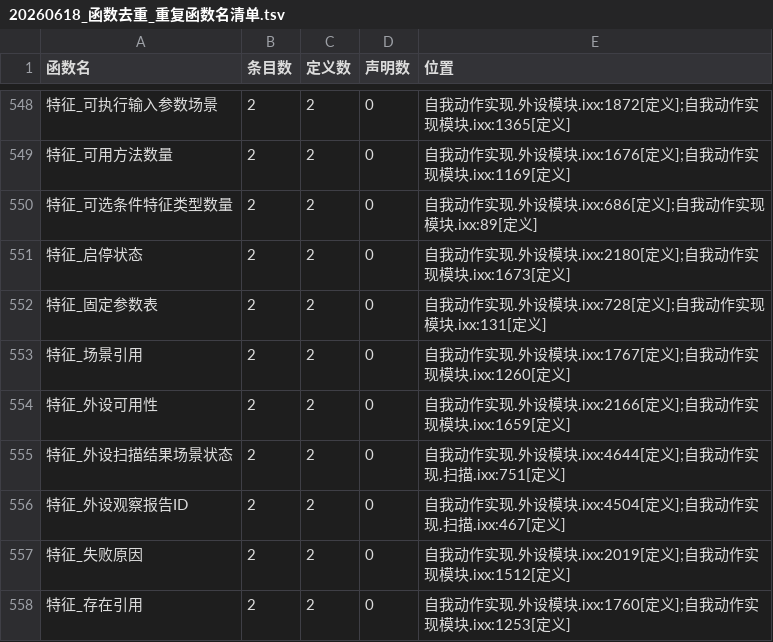
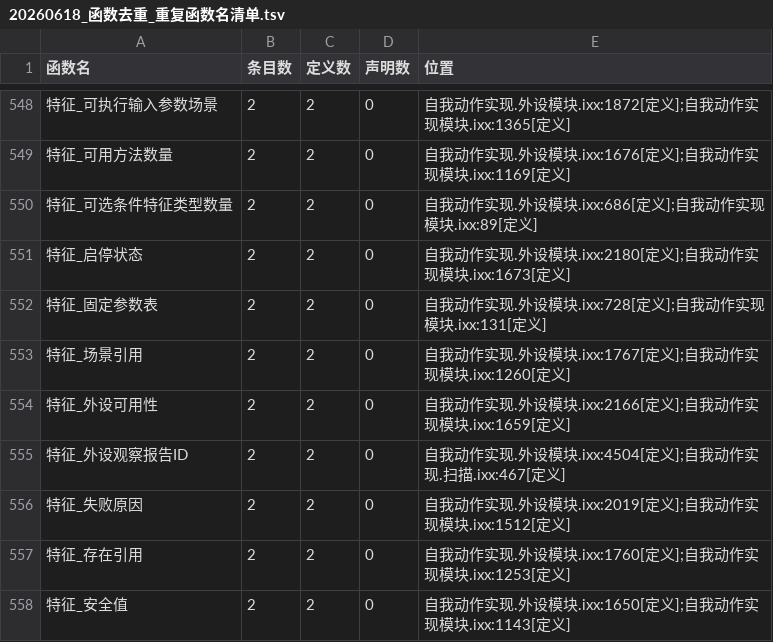
Before and after one commit to chunhaizh-cyber/Birthplace-of-digital-civilization, a TSV file: 实施记录/20260618_函数去重_重复函数名清单.tsv, drawn as a sheet; only a part is shown, gaps mark what is left out; the shorter side is filled out with more unchanged rows.

```diff
--- a/实施记录/20260618_函数去重_重复函数名清单.tsv
+++ b/实施记录/20260618_函数去重_重复函数名清单.tsv
@@ -554,3 +554,2 @@
 "特征_外设可用性"	"2"	"2"	"0"	"自我动作实现.外设模块.ixx:2166[定义];自我动作实现模块.ixx:1659[定义]"
-"特征_外设扫描结果场景状态"	"2"	"2"	"0"	"自我动作实现.外设模块.ixx:4644[定义];自我动作实现.扫描.ixx:751[定义]"
 "特征_外设观察报告ID"	"2"	"2"	"0"	"自我动作实现.外设模块.ixx:4504[定义];自我动作实现.扫描.ixx:467[定义]"
```
Also changed, not shown: 实施记录/20260618_函数去重_重复函数功能签名清单.tsv, 6 other files.
